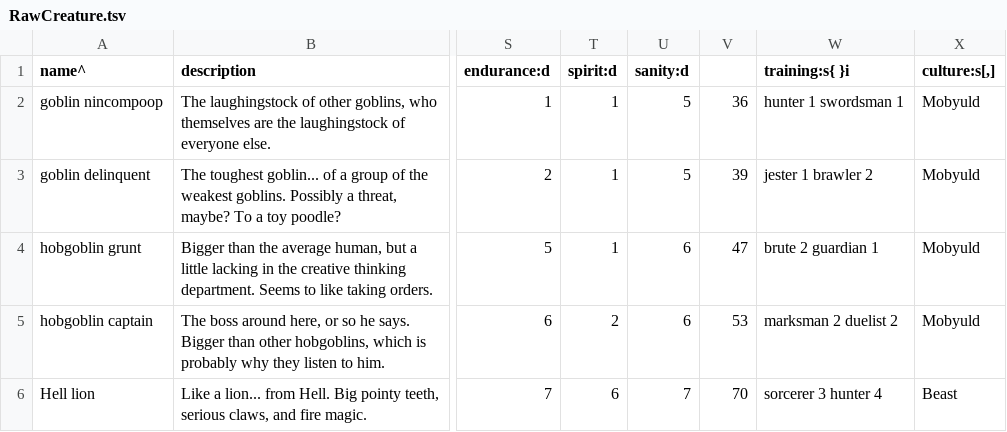
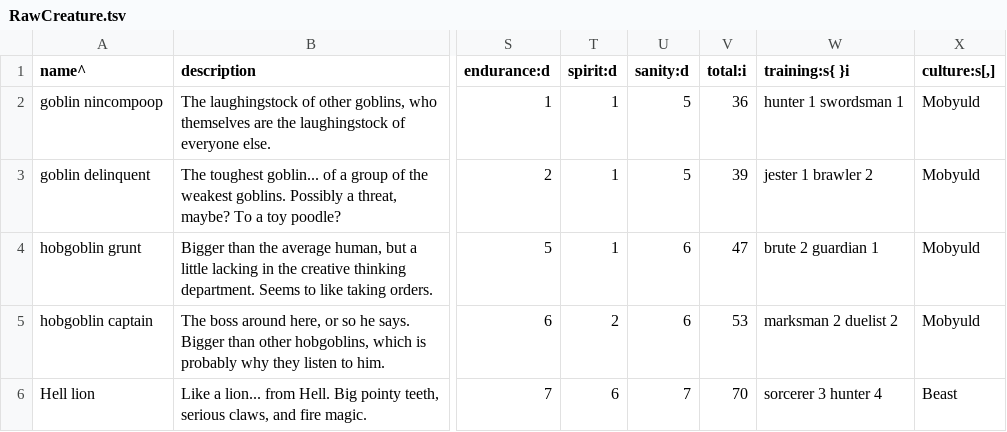
Before and after one commit to yellowstonegames/Epigon, a TSV file: etc/TabLab Combat Data/RawCreature.tsv, drawn as a sheet; only a part is shown, gaps mark what is left out; the diff names each change by its address in the sheet, - before the commit and + after, or states it on an @@ line.

```diff
--- a/etc/TabLab Combat Data/RawCreature.tsv
+++ b/etc/TabLab Combat Data/RawCreature.tsv
-V1: (empty)
+V1: total:i
```
Also changed, not shown: etc/TabLab Combat Data/RawCulture.tsv, etc/TabLab Combat Data/RawWeapon.tsv, 5 other files.
